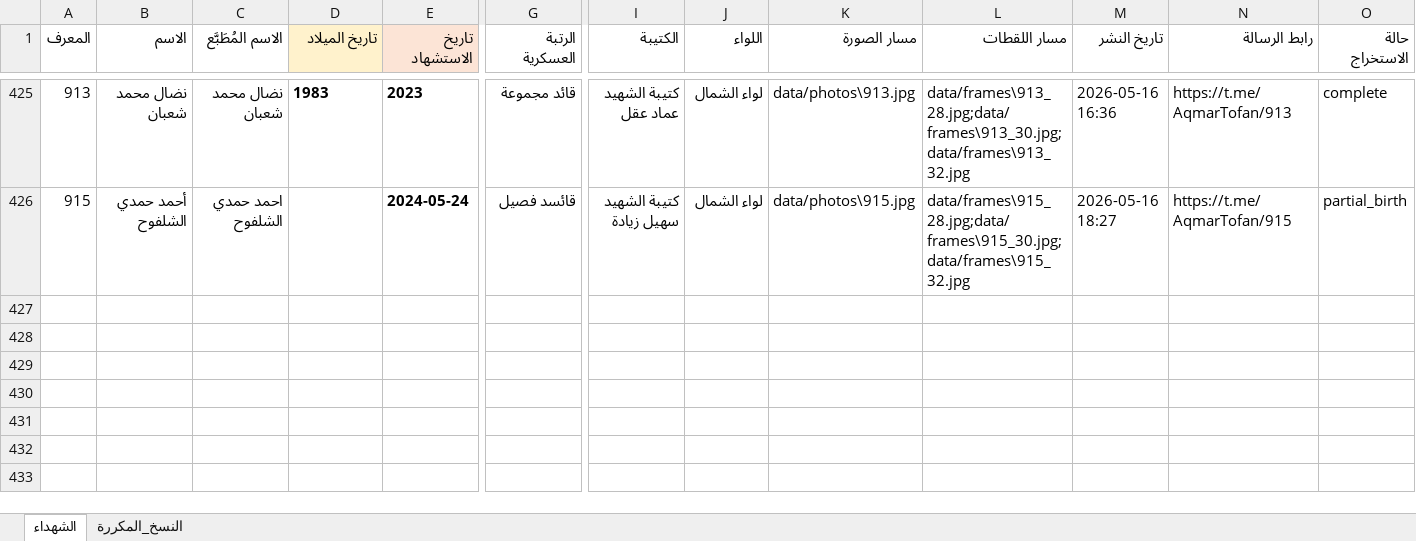
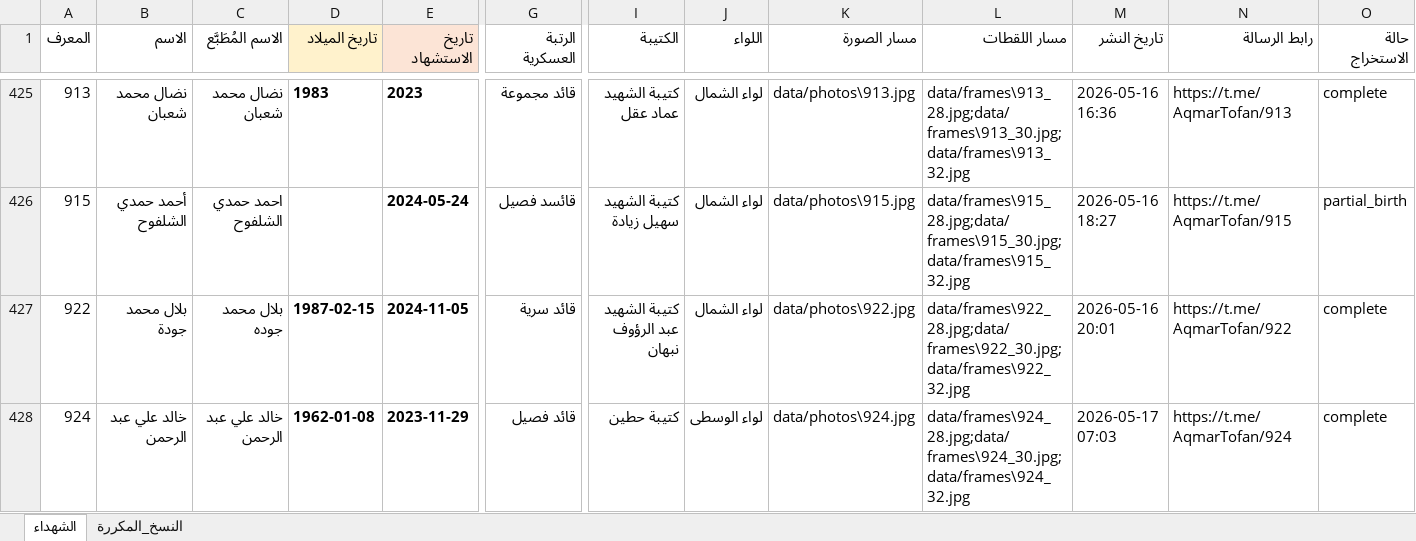
Before and after one commit to mohamedkhamis/AQMAR, an Excel workbook: data/martyrs.xlsx, sheet الشهداء, drawn as a sheet; only a part is shown, gaps mark what is left out; values as stored, in another font and other column widths than the file's, no borders; rows hold the shown columns only; the diff names each change by its address in the sheet, - before the commit and + after, or states it on an @@ line.

Commit message:
data: msg 874 recovery + 2 overnight rows (msgs 922, 924)
- msg 874 recovered: row was already in Excel from the original failed
  run (the print crash happened AFTER writer.save), but state.json had
  marked it "failed". Reprocessing via `scripts/reprocess.py --msg-id
  874 --update` confirmed the Excel row was correct (name: غالب عبد
  الرحمن أبو شاويش, birth 1974-05-22, mart 2025-11-22, rank قائد
  سرية, battalion كتيبة القدس, brigade لواء الوسطى). state.json
  manually patched to add 874 back to processed_msg_ids with status
  "complete".

- 2 overnight messages auto-fetched + processed:
  - msg 922: birth=1987-02-15, mart=2024-11-05
  - msg 924: birth=1962-01-08, mart=2023-11-29

- data/martyrs.json regenerated: 424 → 426 rows.
- data/photos/922.jpg + data/photos/924.jpg added.

state.json (gitignored): 681 processed msg_ids, range 20-924, includes
the recovered 874.

```diff
--- a/data/martyrs.xlsx (sheet الشهداء)
+++ b/data/martyrs.xlsx (sheet الشهداء)
+row 427: 922 | بلال محمد جودة | بلال محمد جوده | 1987-02-15 | 2024-11-05 | قائد سرية | كتيبة الشهيد عبد الرؤوف نبهان | لواء الشمال | data/photos\922.jpg | data/frames\922_28.jpg;data/frames\922_30.jpg;data/frames\922_32.jpg | 2026-05-16 20:01 | https://t.me/AqmarTofan/922 | complete
+row 428: 924 | خالد علي عبد الرحمن | خالد علي عبد الرحمن | 1962-01-08 | 2023-11-29 | قائد فصيل | كتيبة حطين | لواء الوسطى | data/photos\924.jpg | data/frames\924_28.jpg;data/frames\924_30.jpg;data/frames\924_32.jpg | 2026-05-17 07:03 | https://t.me/AqmarTofan/924 | complete
```
Also changed, not shown: 3 other files.
